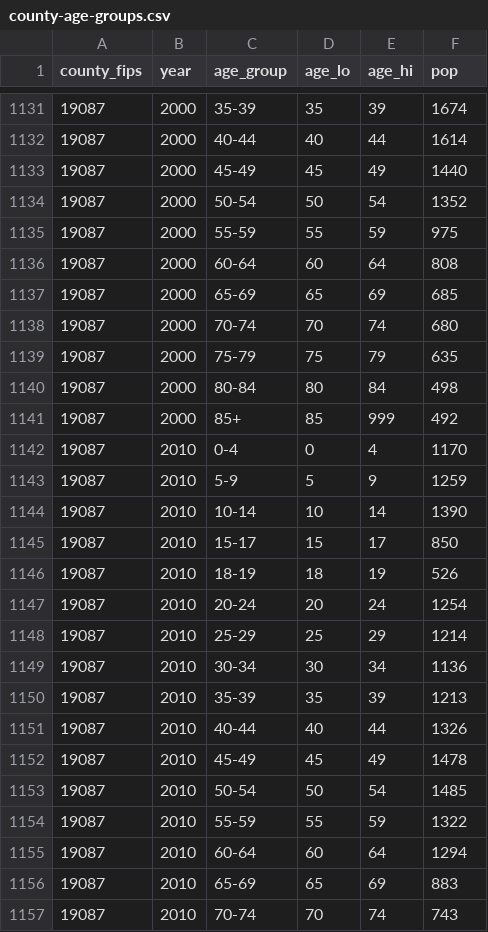
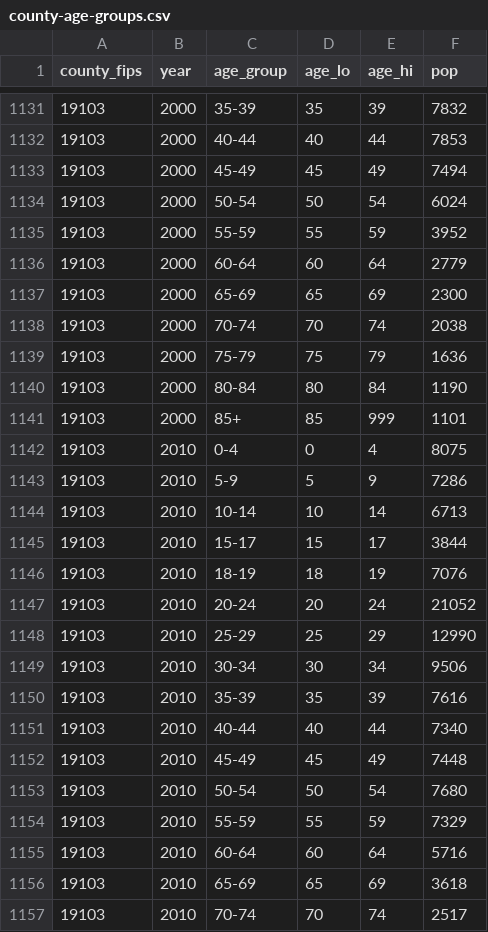
Before and after one commit to brianckeegan/charting-boulder, a CSV file: 2026-09-bvsd/data/processed/county-age-groups.csv, drawn as a sheet; only a part is shown, gaps mark what is left out; the diff covers the shown part only.

```diff
--- a/2026-09-bvsd/data/processed/county-age-groups.csv
+++ b/2026-09-bvsd/data/processed/county-age-groups.csv
@@ -1131,27 +1131,27 @@ county_fips,year,age_group,age_lo,age_hi,pop
-19087,2000,35-39,35,39,1674
-19087,2000,40-44,40,44,1614
-19087,2000,45-49,45,49,1440
-19087,2000,50-54,50,54,1352
-19087,2000,55-59,55,59,975
-19087,2000,60-64,60,64,808
-19087,2000,65-69,65,69,685
-19087,2000,70-74,70,74,680
-19087,2000,75-79,75,79,635
-19087,2000,80-84,80,84,498
-19087,2000,85+,85,999,492
-19087,2010,0-4,0,4,1170
-19087,2010,5-9,5,9,1259
-19087,2010,10-14,10,14,1390
-19087,2010,15-17,15,17,850
-19087,2010,18-19,18,19,526
-19087,2010,20-24,20,24,1254
-19087,2010,25-29,25,29,1214
-19087,2010,30-34,30,34,1136
-19087,2010,35-39,35,39,1213
-19087,2010,40-44,40,44,1326
-19087,2010,45-49,45,49,1478
-19087,2010,50-54,50,54,1485
-19087,2010,55-59,55,59,1322
-19087,2010,60-64,60,64,1294
-19087,2010,65-69,65,69,883
-19087,2010,70-74,70,74,743
+19103,2000,35-39,35,39,7832
+19103,2000,40-44,40,44,7853
+19103,2000,45-49,45,49,7494
+19103,2000,50-54,50,54,6024
+19103,2000,55-59,55,59,3952
+19103,2000,60-64,60,64,2779
+19103,2000,65-69,65,69,2300
+19103,2000,70-74,70,74,2038
+19103,2000,75-79,75,79,1636
+19103,2000,80-84,80,84,1190
+19103,2000,85+,85,999,1101
+19103,2010,0-4,0,4,8075
+19103,2010,5-9,5,9,7286
+19103,2010,10-14,10,14,6713
+19103,2010,15-17,15,17,3844
+19103,2010,18-19,18,19,7076
+19103,2010,20-24,20,24,21052
+19103,2010,25-29,25,29,12990
+19103,2010,30-34,30,34,9506
+19103,2010,35-39,35,39,7616
+19103,2010,40-44,40,44,7340
+19103,2010,45-49,45,49,7448
+19103,2010,50-54,50,54,7680
+19103,2010,55-59,55,59,7329
+19103,2010,60-64,60,64,5716
+19103,2010,65-69,65,69,3618
+19103,2010,70-74,70,74,2517
```
Also changed, not shown: 98 edited cells elsewhere in this file, 2026-09-bvsd/data/raw/places.csv, 2026-09-bvsd/output/bvsd-pinned.csv, 5 other files.
